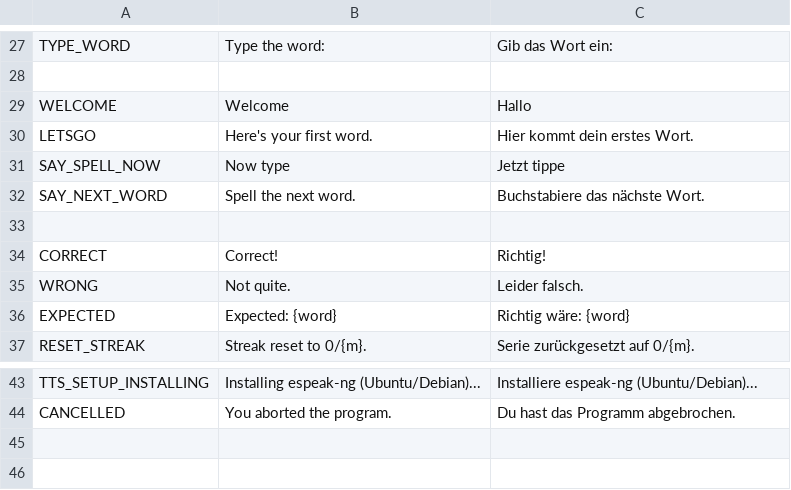
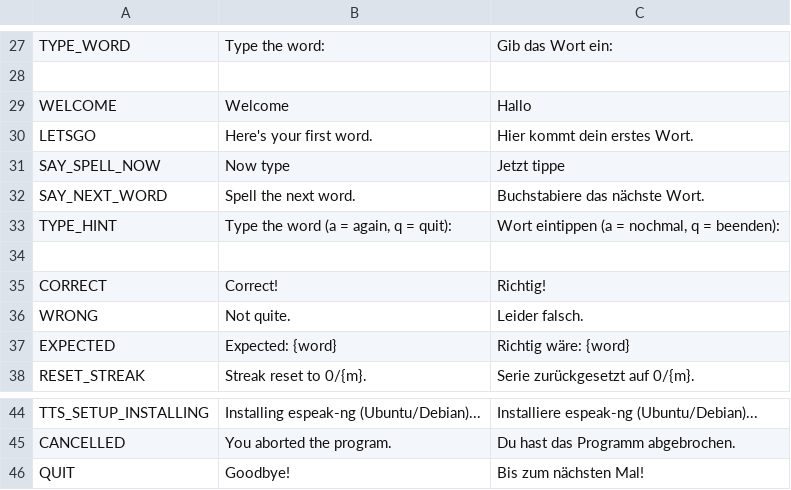
Before and after one commit to beckoningstranger/spelling-trainer, a CSV file: locales.csv, drawn as a sheet; only a part is shown, gaps mark what is left out.

Commit message:
feat: Save progress immediately
feat: replay promt when user enters "a"
feat: quit session when user enters "q"

```diff
--- a/locales.csv
+++ b/locales.csv
@@ -32,2 +32,3 @@ SAY_SPELL_NOW,"Now type","Jetzt tippe"
 SAY_NEXT_WORD,"Spell the next word.","Buchstabiere das nächste Wort."
+TYPE_HINT,"Type the word (a = again, q = quit):","Wort eintippen (a = nochmal, q = beenden):"
 
@@ -44 +45,2 @@ TTS_SETUP_INSTALLING,"Installing espeak-ng (Ubuntu/Debian)...","Installiere espe
 CANCELLED,"You aborted the program.","Du hast das Programm abgebrochen."
+QUIT,"Goodbye!","Bis zum nächsten Mal!"
```
Also changed, not shown: 1 other file.
